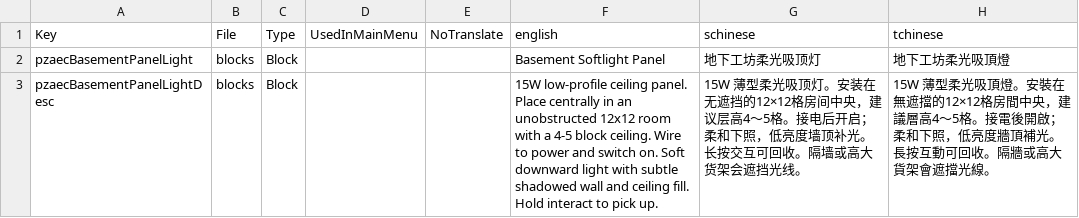
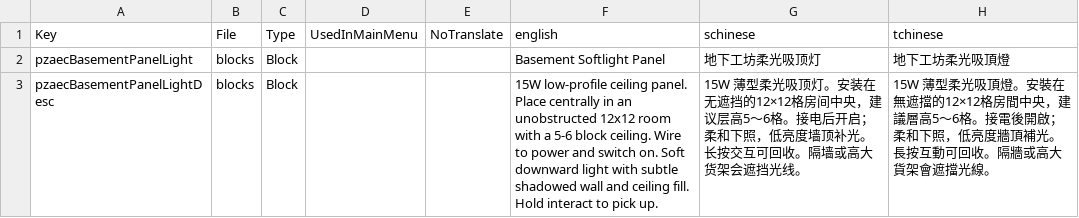
Before and after one commit to sen621ai-coder/7DAY, a CSV file: ZZZ-PZAEC_BasementLight/Config/Localization.csv, drawn as a sheet.

Commit message:
Fix cargo logistics and Phoenix lookup; strengthen vehicles and collectors
Improve cargo drone hub UI, models, motion and warehouse transfers. Accept registered Phoenix entities with negative IDs. Add Apache hull and occupant protection, collector armor and miner lifecycle diagnostics. Update basement lighting and wall-stud barrier behavior with matching DLLs, tests and documentation.

Validation: cargo core/world, Phoenix registry, Apache armor, basement lighting/lifecycle, wall-stud behavior/navigation and forestry checks passed. All five shipped DLLs match source builds against installed game assemblies. In-game and multiplayer acceptance remain pending.

```diff
--- a/ZZZ-PZAEC_BasementLight/Config/Localization.csv
+++ b/ZZZ-PZAEC_BasementLight/Config/Localization.csv
@@ -2,2 +2,2 @@ Key,File,Type,UsedInMainMenu,NoTranslate,english,schinese,tchinese
 pzaecBasementPanelLight,blocks,Block,,,Basement Softlight Panel,地下工坊柔光吸顶灯,地下工坊柔光吸頂燈
-pzaecBasementPanelLightDesc,blocks,Block,,,"15W low-profile ceiling panel. Place centrally in an unobstructed 12x12 room with a 4-5 block ceiling. Wire to power and switch on. Soft downward light with subtle shadowed wall and ceiling fill. Hold interact to pick up.","15W 薄型柔光吸顶灯。安装在无遮挡的12×12格房间中央，建议层高4～5格。接电后开启；柔和下照，低亮度墙顶补光。长按交互可回收。隔墙或高大货架会遮挡光线。","15W 薄型柔光吸頂燈。安裝在無遮擋的12×12格房間中央，建議層高4～5格。接電後開啟；柔和下照，低亮度牆頂補光。長按互動可回收。隔牆或高大貨架會遮擋光線。"
+pzaecBasementPanelLightDesc,blocks,Block,,,"15W low-profile ceiling panel. Place centrally in an unobstructed 12x12 room with a 5-6 block ceiling. Wire to power and switch on. Soft downward light with subtle shadowed wall and ceiling fill. Hold interact to pick up.","15W 薄型柔光吸顶灯。安装在无遮挡的12×12格房间中央，建议层高5～6格。接电后开启；柔和下照，低亮度墙顶补光。长按交互可回收。隔墙或高大货架会遮挡光线。","15W 薄型柔光吸頂燈。安裝在無遮擋的12×12格房間中央，建議層高5～6格。接電後開啟；柔和下照，低亮度牆頂補光。長按互動可回收。隔牆或高大貨架會遮擋光線。"
```
Also changed, not shown: 50 other files.
